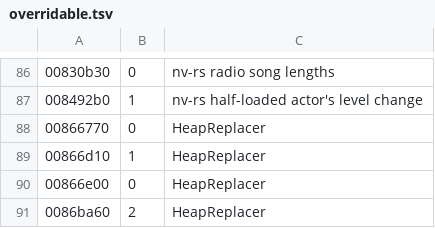
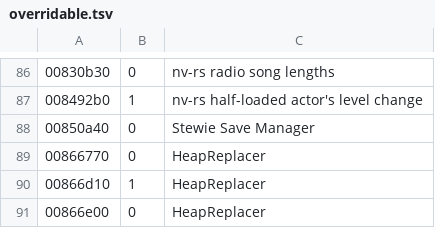
Before and after one commit to slaterain/nv-rs, a TSV file: crates/engine-core/data/overridable.tsv, drawn as a sheet; only a part is shown, gaps mark what is left out; the shorter side is filled out with more unchanged rows.

Commit message:
feat: port Stewie Save Manager

```diff
--- a/crates/engine-core/data/overridable.tsv
+++ b/crates/engine-core/data/overridable.tsv
@@ -87,2 +87,3 @@
 008492b0	1	nv-rs half-loaded actor's level change
+00850a40	0	Stewie Save Manager
 00866770	0	HeapReplacer
```
Also changed, not shown: 25 other files.
